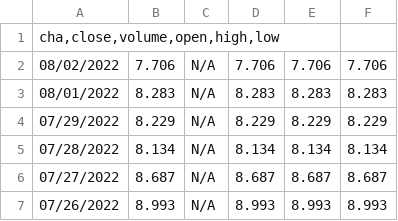
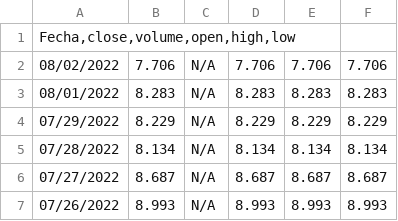
Before and after one commit to michaelumendu/TFG, a CSV file: datos del modelo/hhprueba.csv, drawn as a sheet; only a part is shown.

Commit message:
Update hhprueba.csv

```diff
--- a/datos del modelo/hhprueba.csv
+++ b/datos del modelo/hhprueba.csv
@@ -1,2 +1,2 @@
-cha,close,volume,open,high,low
+Fecha,close,volume,open,high,low
 08/02/2022;7.706;N/A;7.706;7.706;7.706
```
